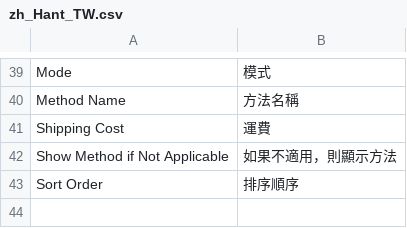
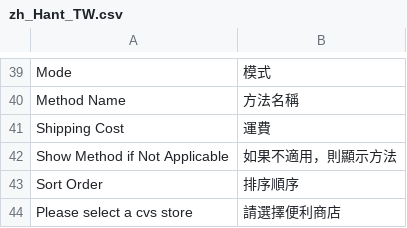
Before and after one commit to congvt305/staging-twap, a CSV file: app/code/Eguana/GWLogistics/i18n/zh_Hant_TW.csv, drawn as a sheet; only a part is shown, gaps mark what is left out; the diff names each change by its address in the sheet, - before the commit and + after, or states it on an @@ line.

```diff
--- a/app/code/Eguana/GWLogistics/i18n/zh_Hant_TW.csv
+++ b/app/code/Eguana/GWLogistics/i18n/zh_Hant_TW.csv
+row 44: Please select a cvs store | 請選擇便利商店
```
Also changed, not shown: 1 other file.
